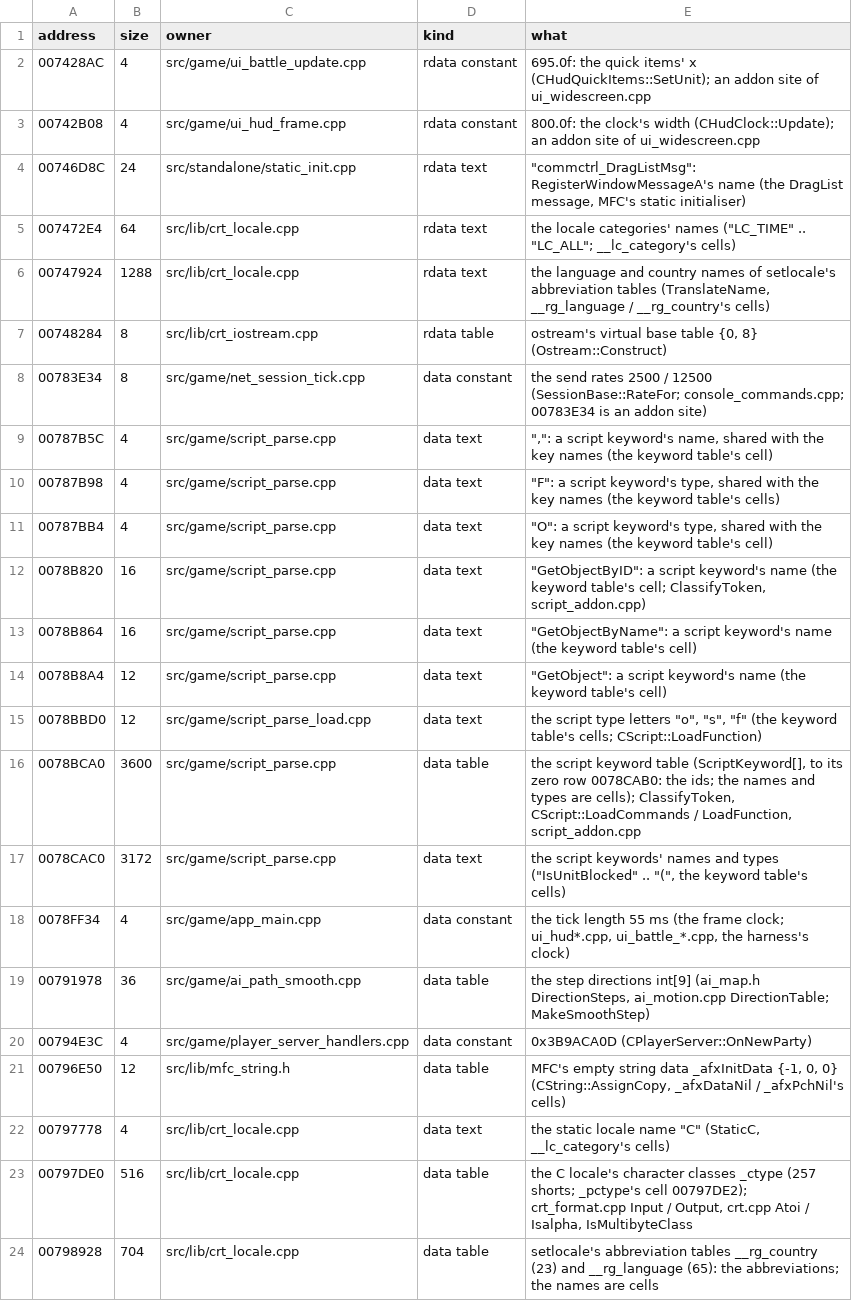
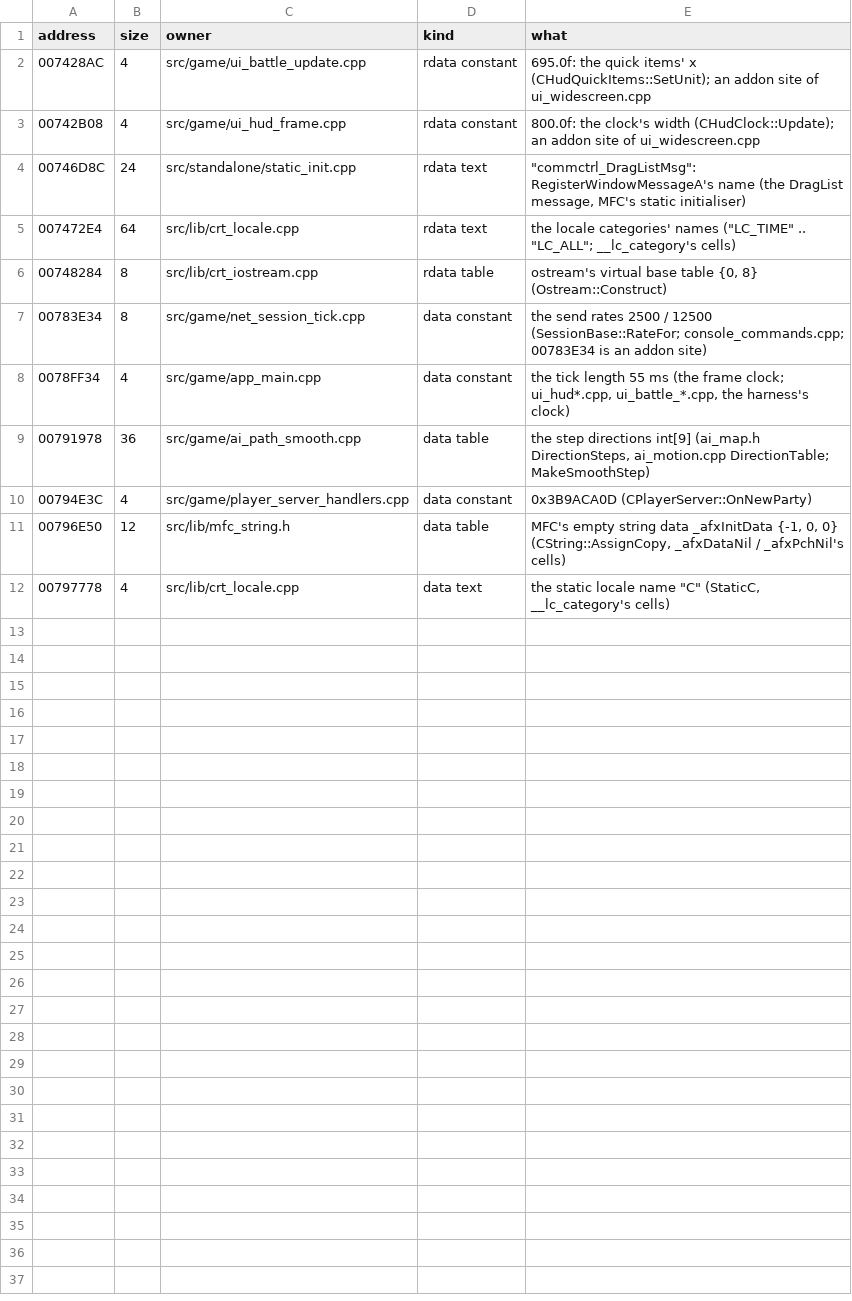
Before and after one commit to DoctorGester/ei-rebuild, a CSV file: config/image_kept.csv, drawn as a sheet.

```diff
--- a/config/image_kept.csv
+++ b/config/image_kept.csv
@@ -5,14 +5,4 @@ address,size,owner,kind,what
 007472E4,64,src/lib/crt_locale.cpp,rdata text,"the locale categories' names (""LC_TIME"" .. ""LC_ALL""; __lc_category's cells)"
-00747924,1288,src/lib/crt_locale.cpp,rdata text,"the language and country names of setlocale's abbreviation tables (TranslateName, __rg_language / __rg_country's cells)"
 00748284,8,src/lib/crt_iostream.cpp,rdata table,"ostream's virtual base table {0, 8} (Ostream::Construct)"
 00783E34,8,src/game/net_session_tick.cpp,data constant,"the send rates 2500 / 12500 (SessionBase::RateFor; console_commands.cpp; 00783E34 is an addon site)"
-00787B5C,4,src/game/script_parse.cpp,data text,""","": a script keyword's name, shared with the key names (the keyword table's cell)"
-00787B98,4,src/game/script_parse.cpp,data text,"""F"": a script keyword's type, shared with the key names (the keyword table's cells)"
-00787BB4,4,src/game/script_parse.cpp,data text,"""O"": a script keyword's type, shared with the key names (the keyword table's cell)"
-0078B820,16,src/game/script_parse.cpp,data text,"""GetObjectByID"": a script keyword's name (the keyword table's cell; ClassifyToken, script_addon.cpp)"
-0078B864,16,src/game/script_parse.cpp,data text,"""GetObjectByName"": a script keyword's name (the keyword table's cell)"
-0078B8A4,12,src/game/script_parse.cpp,data text,"""GetObject"": a script keyword's name (the keyword table's cell)"
-0078BBD0,12,src/game/script_parse_load.cpp,data text,"the script type letters ""o"", ""s"", ""f"" (the keyword table's cells; CScript::LoadFunction)"
-0078BCA0,3600,src/game/script_parse.cpp,data table,"the script keyword table (ScriptKeyword[], to its zero row 0078CAB0: the ids; the names and types are cells); ClassifyToken, CScript::LoadCommands / LoadFunction, script_addon.cpp"
-0078CAC0,3172,src/game/script_parse.cpp,data text,"the script keywords' names and types (""IsUnitBlocked"" .. ""("", the keyword table's cells)"
 0078FF34,4,src/game/app_main.cpp,data constant,"the tick length 55 ms (the frame clock; ui_hud*.cpp, ui_battle_*.cpp, the harness's clock)"
@@ -22,3 +12 @@ address,size,owner,kind,what
 00797778,4,src/lib/crt_locale.cpp,data text,"the static locale name ""C"" (StaticC, __lc_category's cells)"
-00797DE0,516,src/lib/crt_locale.cpp,data table,"the C locale's character classes _ctype (257 shorts; _pctype's cell 00797DE2); crt_format.cpp Input / Output, crt.cpp Atoi / Isalpha, IsMultibyteClass"
-00798928,704,src/lib/crt_locale.cpp,data table,"setlocale's abbreviation tables __rg_country (23) and __rg_language (65): the abbreviations; the names are cells"
```
